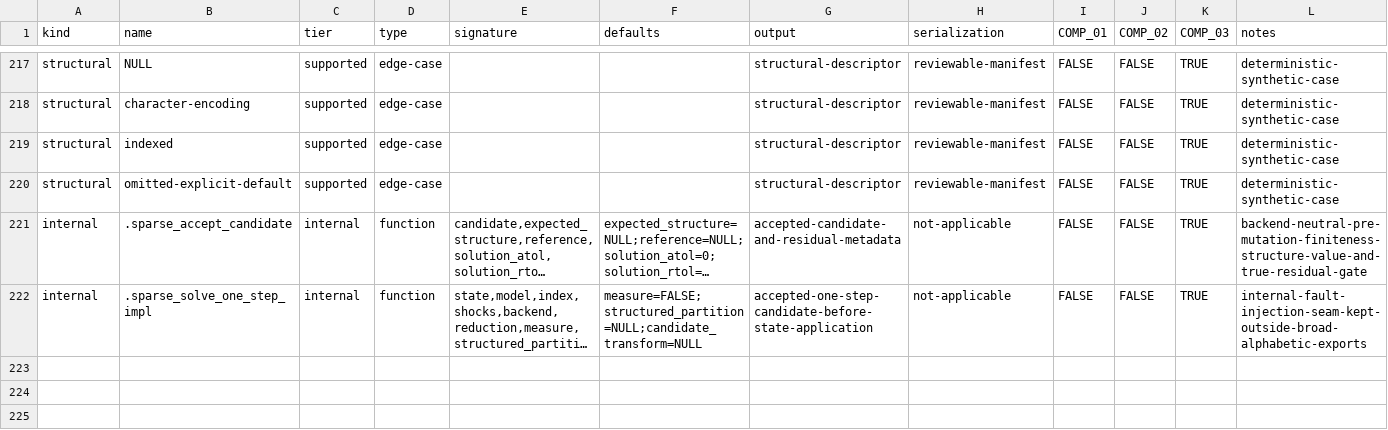
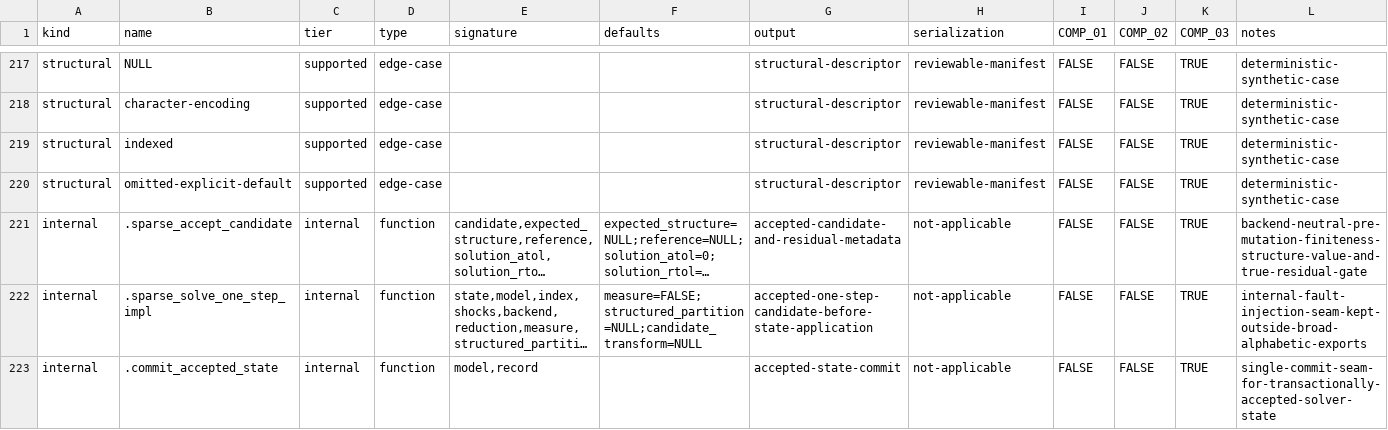
Before and after one commit to DavidZenz/tabloToR, a CSV file: inst/compatibility/GEModel-contract.csv, drawn as a sheet; only a part is shown, gaps mark what is left out; long unchanged cells end in …; the diff names each change by its address in the sheet, - before the commit and + after, or states it on an @@ line.

Commit message:
feat(02-04): commit sparse solves transactionally
- isolate sparse working state through candidate and update acceptance
- publish accepted state once with structured failure diagnostics
- document pre-commit rollback semantics and internal commit seam

```diff
--- a/inst/compatibility/GEModel-contract.csv
+++ b/inst/compatibility/GEModel-contract.csv
+row 223: internal | .commit_accepted_state | internal | function | model,record |  | accepted-state-commit | not-applicable | FALSE | FALSE | TRUE | single-commit-seam-for-transactionally-accepted-solver-state
```
Also changed, not shown: 3 other files.
